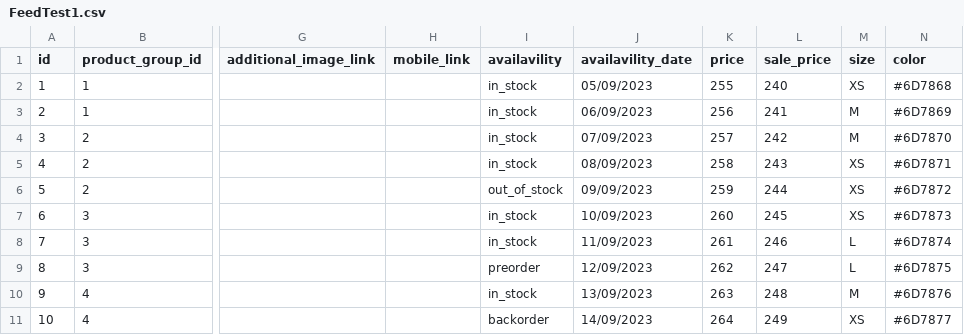
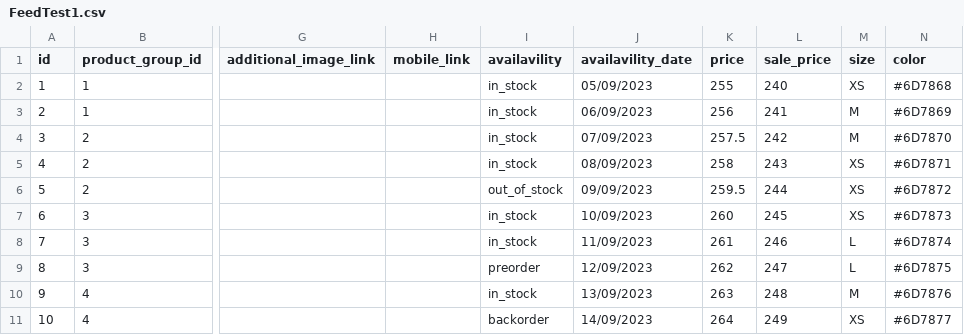
Before and after one commit to saesga/feed, a CSV file: FeedTest1.csv, drawn as a sheet; only a part is shown, gaps mark what is left out; the diff names each change by its address in the sheet, - before the commit and + after, or states it on an @@ line.

Commit message:
cambios

```diff
--- a/FeedTest1.csv
+++ b/FeedTest1.csv
-K4 (price): 257
+K4 (price): 257.5
-K6 (price): 259
+K6 (price): 259.5
```
